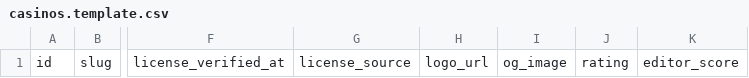
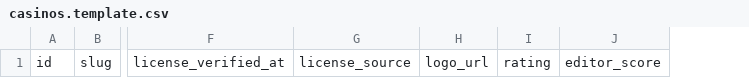
Before and after one commit to n3xtasy-sketch/casinonline, a CSV file: docs/csv/casinos.template.csv, drawn as a sheet; only a part is shown, gaps mark what is left out; the diff names each change by its address in the sheet, - before the commit and + after, or states it on an @@ line.

```diff
--- a/docs/csv/casinos.template.csv
+++ b/docs/csv/casinos.template.csv
-column I, row 1: og_image
```
Also changed, not shown: 11 other files.
